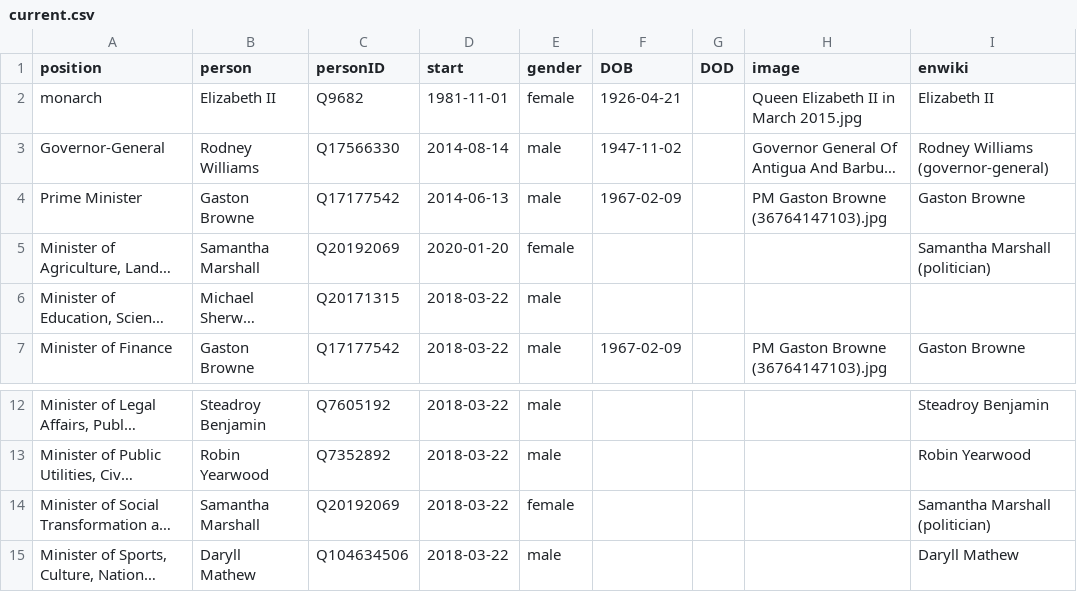
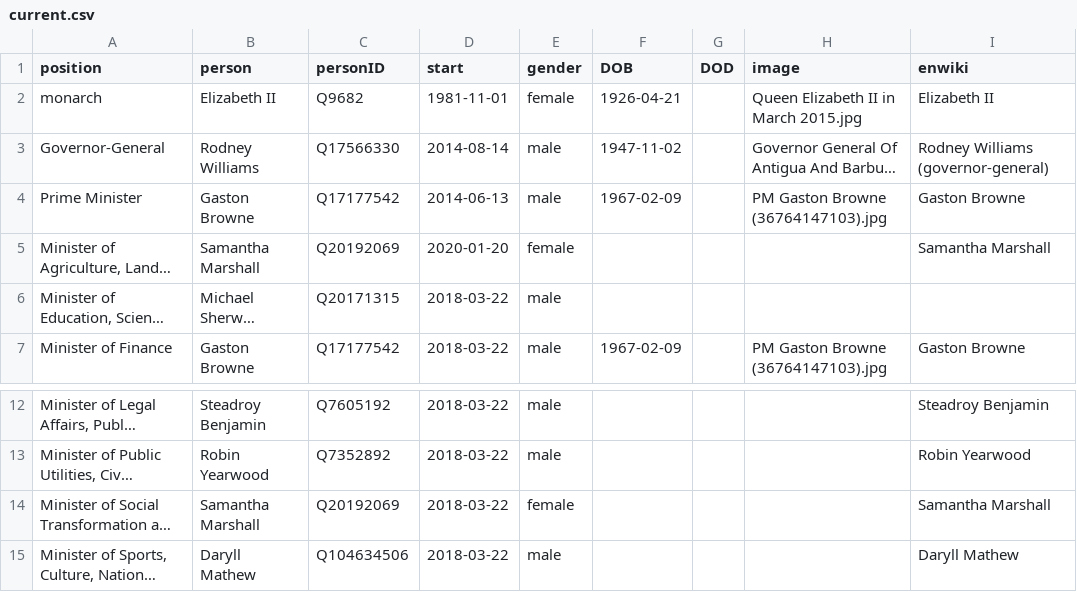
Before and after one commit to every-politician-scrapers/antigua-barbuda-ministers, a CSV file: html/current.csv, drawn as a sheet; only a part is shown, gaps mark what is left out; long unchanged cells end in …; the diff names each change by its address in the sheet, - before the commit and + after, or states it on an @@ line.

```diff
--- a/html/current.csv
+++ b/html/current.csv
-I5 (enwiki): Samantha Marshall (politician)
+I5 (enwiki): Samantha Marshall
-I14 (enwiki): Samantha Marshall (politician)
+I14 (enwiki): Samantha Marshall
```
Also changed, not shown: html/holders21.csv.
